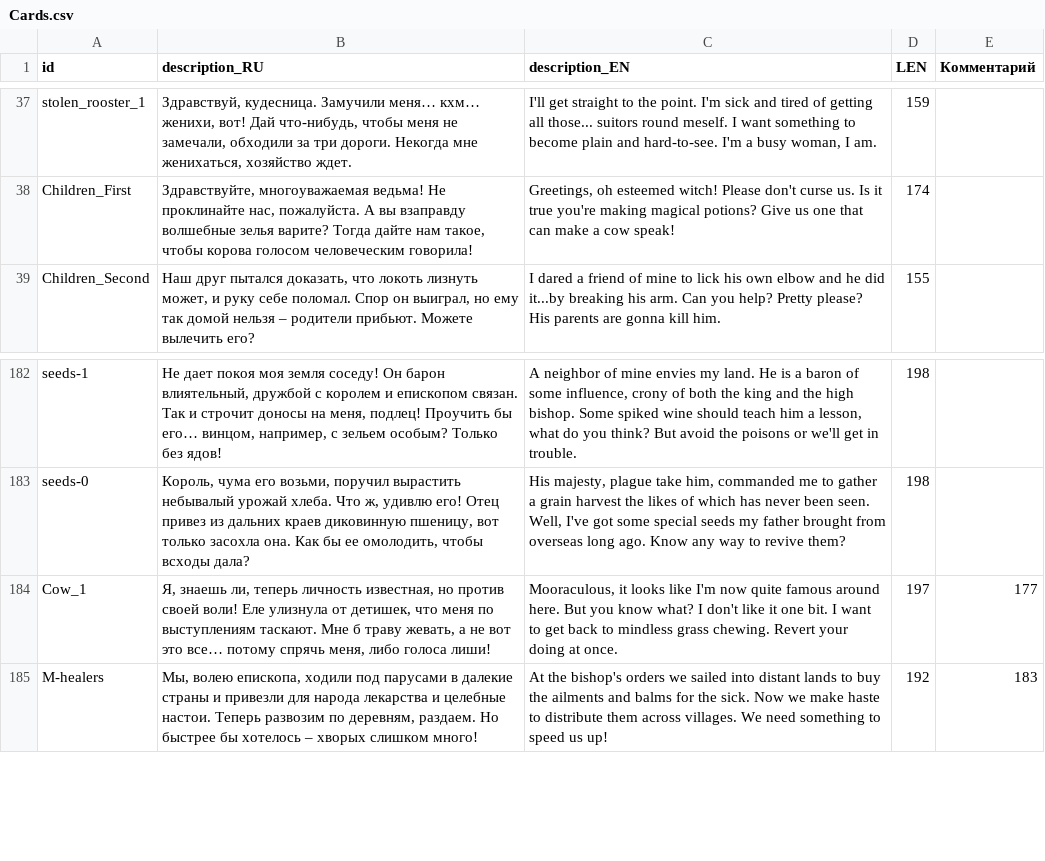
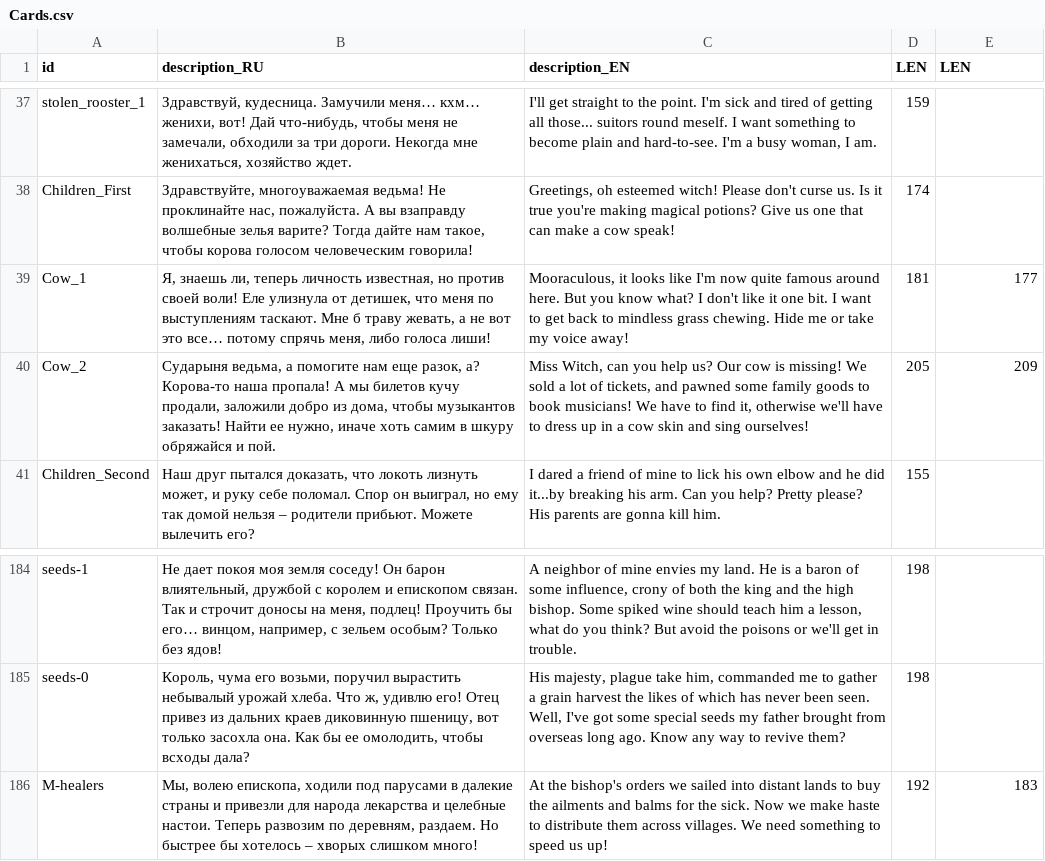
Before and after one commit to MoreenTissedy/LudumDare50, a CSV file: Cauldron/Assets/Localize/Cards.csv, drawn as a sheet; only a part is shown, gaps mark what is left out; removed rows and columns are numbered as before the commit, all else as after; the diff names each change by its address in the sheet, - before the commit and + after, or states it on an @@ line.

```diff
--- a/Cauldron/Assets/Localize/Cards.csv
+++ b/Cauldron/Assets/Localize/Cards.csv
-E1: Комментарий
+E1: LEN
+row 39: Cow_1 | Я, знаешь ли, теперь личность известная, но против своей воли! Еле улизнула от детишек, что меня по выступлениям таскают. Мне б траву жевать, а не вот это все… потому спрячь меня, либо голоса лиши! | Mooraculous, it looks like I'm now quite famous around here. But you know what? I don't like it one bit. I want to get back to mindless grass chewing. Hide me or take my voice away! | 181 | 177
+row 40: Cow_2 | Сударыня ведьма, а помогите нам еще разок, а? Корова-то наша пропала! А мы билетов кучу продали, заложили добро из дома, чтобы музыкантов заказать! Найти ее нужно, иначе хоть самим в шкуру обряжайся и пой. | Miss Witch, can you help us? Our cow is missing! We sold a lot of tickets, and pawned some family goods to book musicians! We have to find it, otherwise we'll have to dress up in a cow skin and sing ourselves! | 205 | 209
-row 184: Cow_1 | Я, знаешь ли, теперь личность известная, но против своей воли! Еле улизнула от детишек, что меня по выступлениям таскают. Мне б траву жевать, а не вот это все… потому спрячь меня, либо голоса лиши! | Mooraculous, it looks like I'm now quite famous around here. But you know what? I don't like it one bit. I want to get back to mindless grass chewing. Revert your doing at once. | 197 | 177
```
Also changed, not shown: 27 other files.
